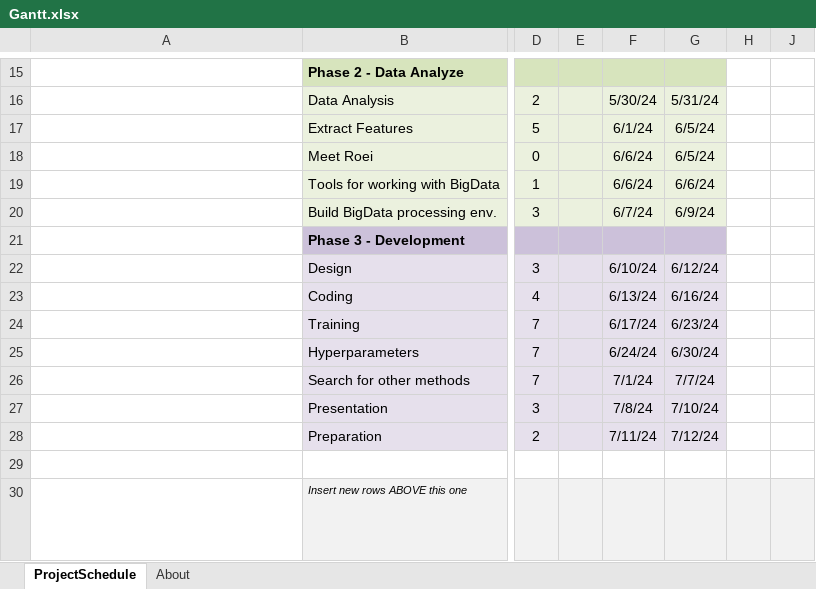
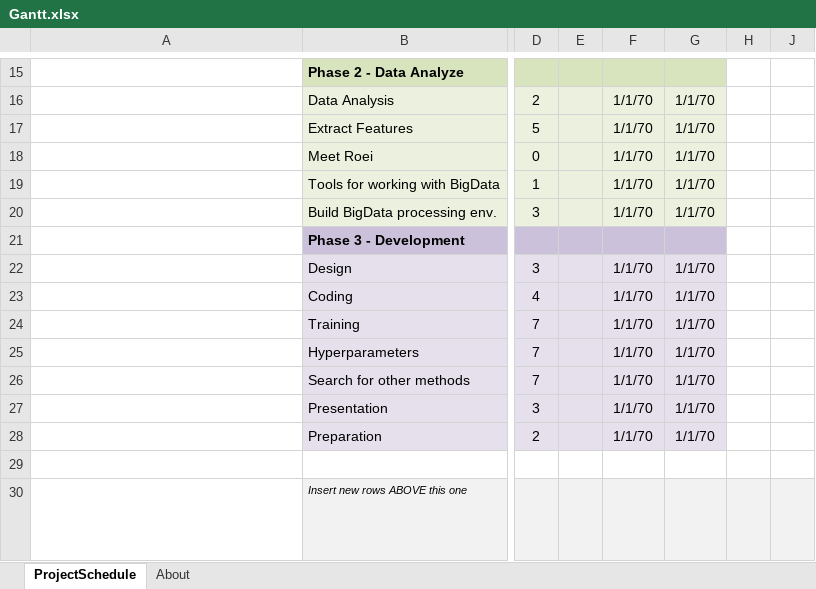
Before and after one commit to VictorMel/DeepFakeDetection, an Excel workbook: doc/Gantt.xlsx, sheet ProjectSchedule, drawn as a sheet; only a part is shown, gaps mark what is left out; long unchanged cells end in …; values as stored, in another font and other column widths than the file's, no borders; conditional formats not drawn; the diff covers the shown part only; the diff names each change by its address in the sheet, - before the commit and + after, or states it on an @@ line.

```diff
--- a/doc/Gantt.xlsx (sheet ProjectSchedule)
+++ b/doc/Gantt.xlsx (sheet ProjectSchedule)
-F16: 5/30/24
+F16: 1/1/70
-G16: 5/31/24
+G16: 1/1/70
-F17: 6/1/24
+F17: 1/1/70
-G17:G18: 6/5/24
+G17:G18: 1/1/70
-F18:F19: 6/6/24
+F18:F19: 1/1/70
-G19: 6/6/24
+G19: 1/1/70
-F20: 6/7/24
+F20: 1/1/70
-G20: 6/9/24
+G20: 1/1/70
-F22: 6/10/24
+F22: 1/1/70
-G22: 6/12/24
+G22: 1/1/70
-F23: 6/13/24
+F23: 1/1/70
-G23: 6/16/24
+G23: 1/1/70
-F24: 6/17/24
+F24: 1/1/70
-G24: 6/23/24
+G24: 1/1/70
-F25: 6/24/24
+F25: 1/1/70
-G25: 6/30/24
+G25: 1/1/70
-F26: 7/1/24
+F26: 1/1/70
-G26: 7/7/24
+G26: 1/1/70
-F27: 7/8/24
+F27: 1/1/70
-G27: 7/10/24
+G27: 1/1/70
-F28: 7/11/24
+F28: 1/1/70
-G28: 7/12/24
+G28: 1/1/70
```
Also changed, not shown: 2 added rows, 2 removed rows, 83 edited cells and cell formats elsewhere in this sheet, hidden cells, charts or pictures, 1 other file.
